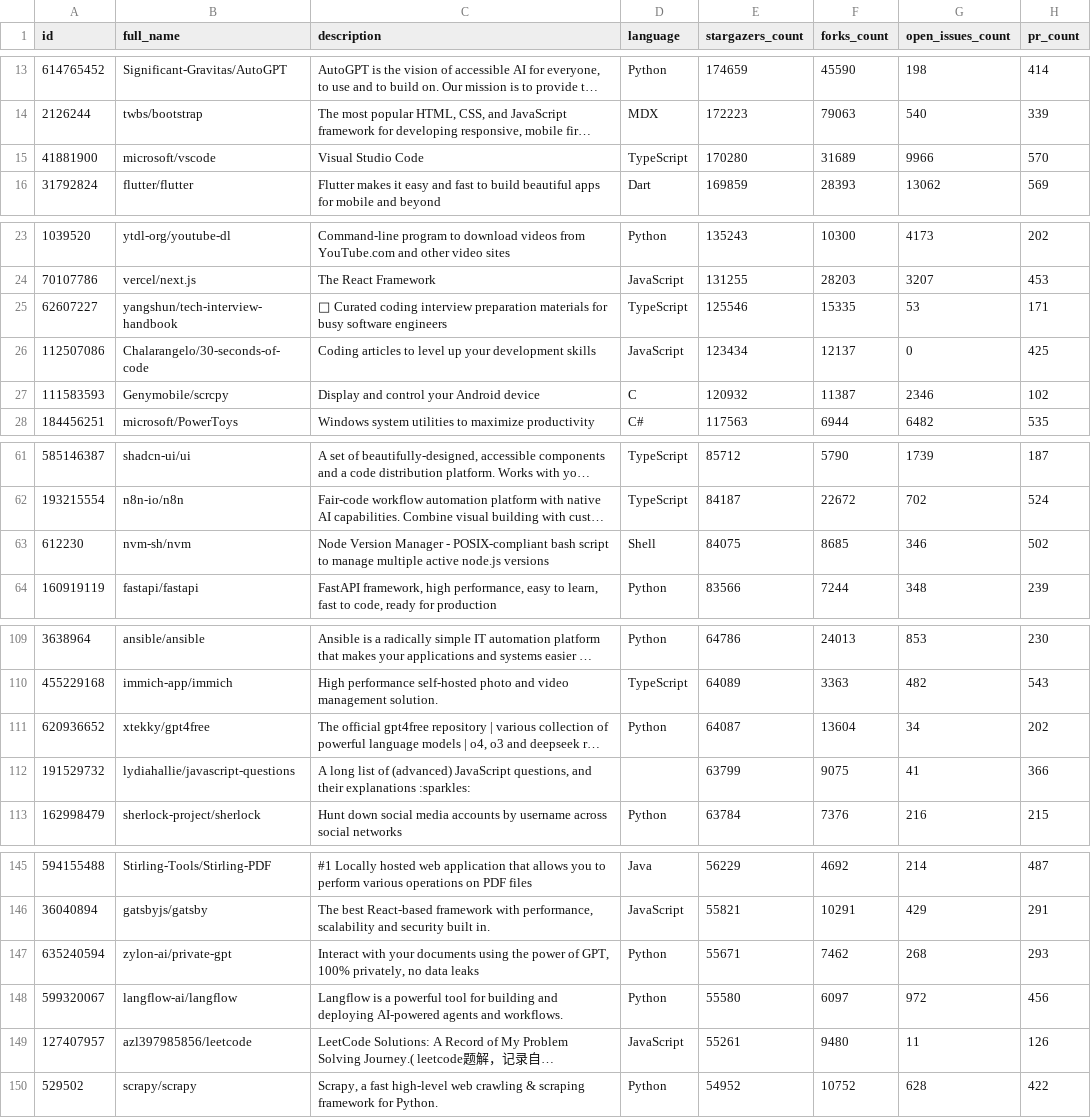
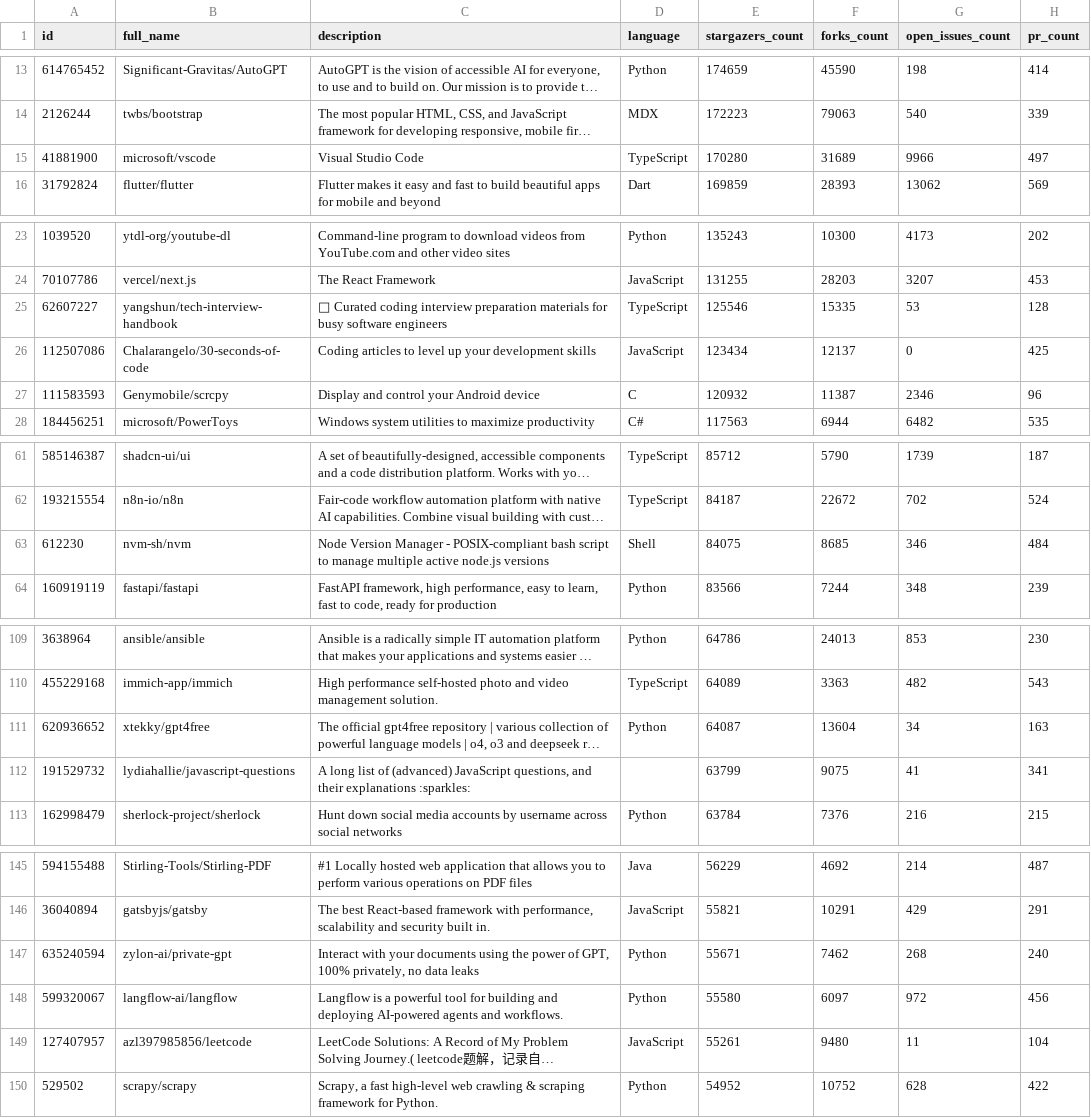
Before and after one commit to RubbiaMattos/Lab_Experimentacao_Software_1.2025, a CSV file: Lab3_CodeRevGithub/Lab3S01/data/selected_repos.csv, drawn as a sheet; only a part is shown, gaps mark what is left out; long unchanged cells end in …; the diff covers the shown part only; the diff names each change by its address in the sheet, - before the commit and + after, or states it on an @@ line.

```diff
--- a/Lab3_CodeRevGithub/Lab3S01/data/selected_repos.csv
+++ b/Lab3_CodeRevGithub/Lab3S01/data/selected_repos.csv
-H15 (pr_count): 570
+H15 (pr_count): 497
-H25 (pr_count): 171
+H25 (pr_count): 128
-H27 (pr_count): 102
+H27 (pr_count): 96
-H63 (pr_count): 502
+H63 (pr_count): 484
-H111 (pr_count): 202
+H111 (pr_count): 163
-H112 (pr_count): 366
+H112 (pr_count): 341
-H147 (pr_count): 293
+H147 (pr_count): 240
-H149 (pr_count): 126
+H149 (pr_count): 104
```
Also changed, not shown: 8 edited cells elsewhere in this file, 29 other files.
